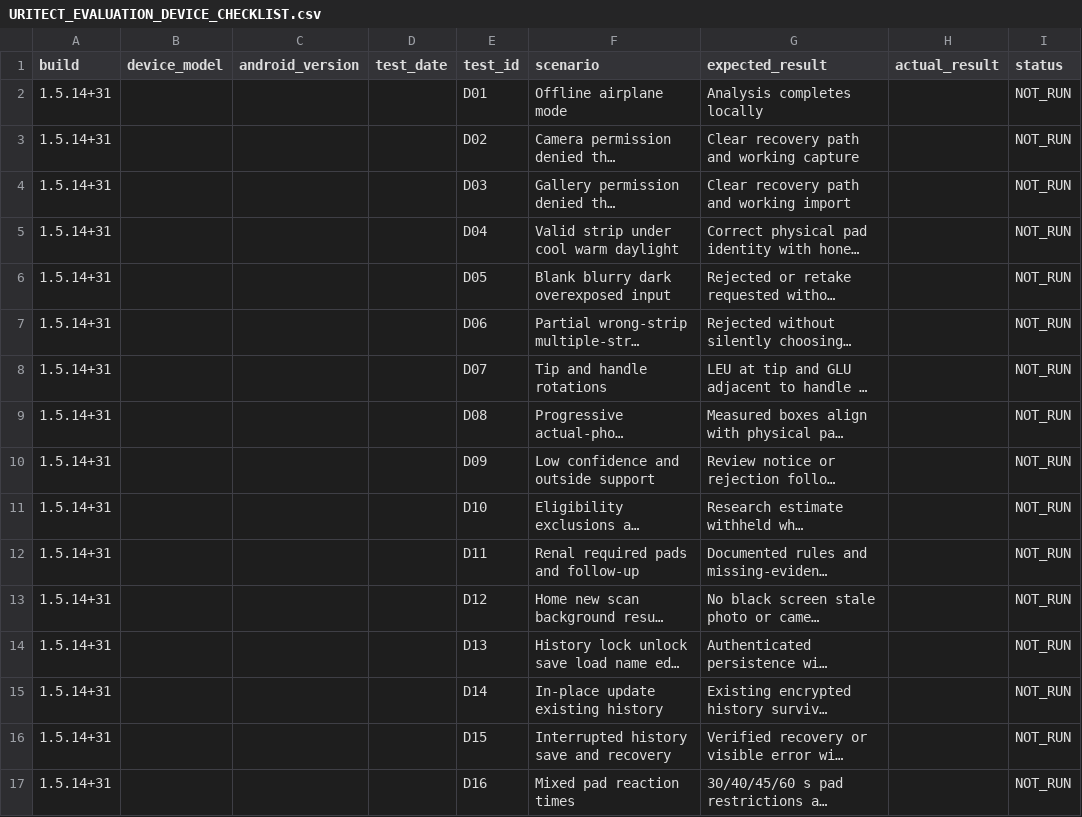
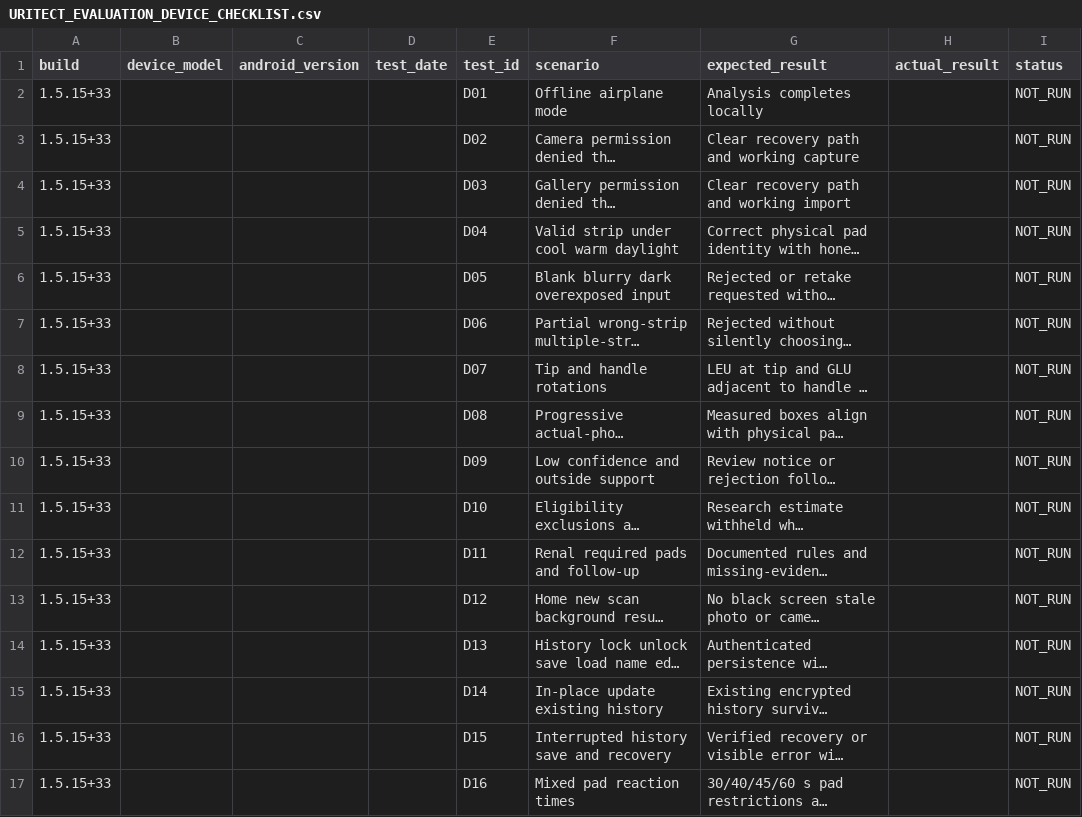
Before and after one commit to Steven-zx/Thesis-URITECT, a CSV file: docs/URITECT_EVALUATION_DEVICE_CHECKLIST.csv, drawn as a sheet; only a part is shown; long unchanged cells end in …; the diff names each change by its address in the sheet, - before the commit and + after, or states it on an @@ line.

```diff
--- a/docs/URITECT_EVALUATION_DEVICE_CHECKLIST.csv
+++ b/docs/URITECT_EVALUATION_DEVICE_CHECKLIST.csv
-A2:A17 (build): 1.5.14+31
+A2:A17 (build): 1.5.15+33
```
Also changed, not shown: docs/URITECT_STATISTICAL_REVIEW_DECISIONS.csv, 35 other files.
